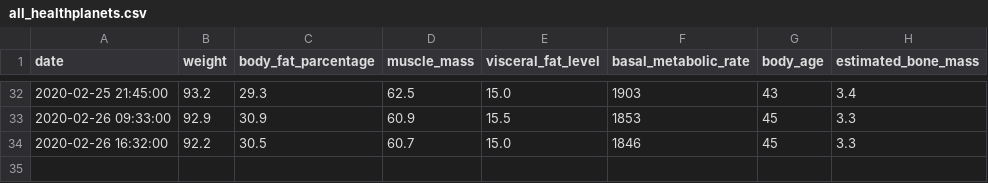
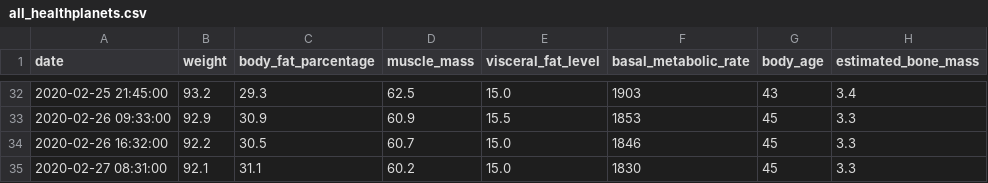
Before and after one commit to tsu-nera/yaseru, a CSV file: data/all_healthplanets.csv, drawn as a sheet; only a part is shown, gaps mark what is left out.

```diff
--- a/data/all_healthplanets.csv
+++ b/data/all_healthplanets.csv
@@ -34 +34,2 @@ date,weight,body_fat_parcentage,muscle_mass,visceral_fat_level,basal_metabolic_r
 2020-02-26 16:32:00,92.2,30.5,60.7,15.0,1846,45,3.3
+2020-02-27 08:31:00,92.1,31.1,60.2,15.0,1830,45,3.3
```
Also changed, not shown: data/all_calories.csv, data/all_weights.csv, 6 other files.
